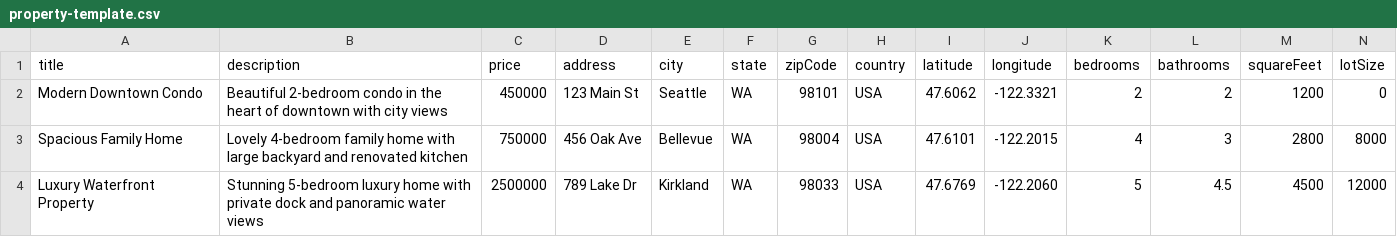
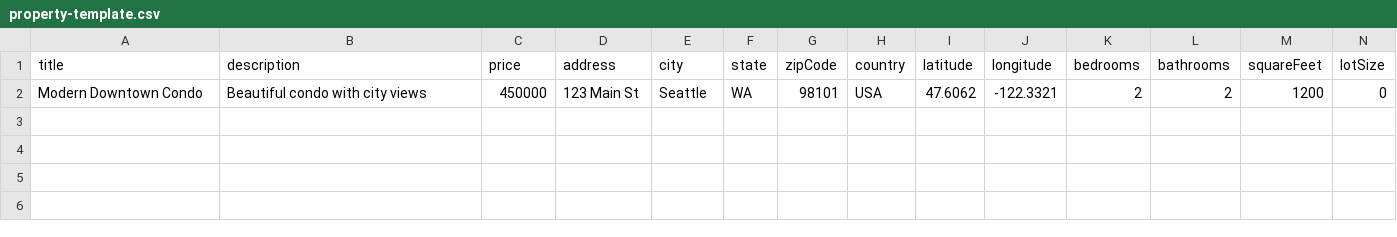
Before and after one commit to kaufast/inmobiHub, a CSV file: client/public/assets/property-template.csv, drawn as a sheet; only a part is shown; rows hold the shown columns only; the diff names each change by its address in the sheet, - before the commit and + after, or states it on an @@ line.

```diff
--- a/client/public/assets/property-template.csv
+++ b/client/public/assets/property-template.csv
-B2 (description): Beautiful 2-bedroom condo in the heart of downtown with city…
+B2 (description): Beautiful condo with city…
-row 3: Spacious Family Home | Lovely 4-bedroom family home with large backyard and renovated kitchen | 750000 | 456 Oak Ave | Bellevue | WA | 98004 | USA | 47.6101 | -122.2015 | 4 | 3 | 2800 | 8000
-row 4: Luxury Waterfront Property | Stunning 5-bedroom luxury home with private dock and panoramic water views | 2500000 | 789 Lake Dr | Kirkland | WA | 98033 | USA | 47.6769 | -122.2060 | 5 | 4.5 | 4500 | 12000
```
Also changed, not shown: 3 other files.
